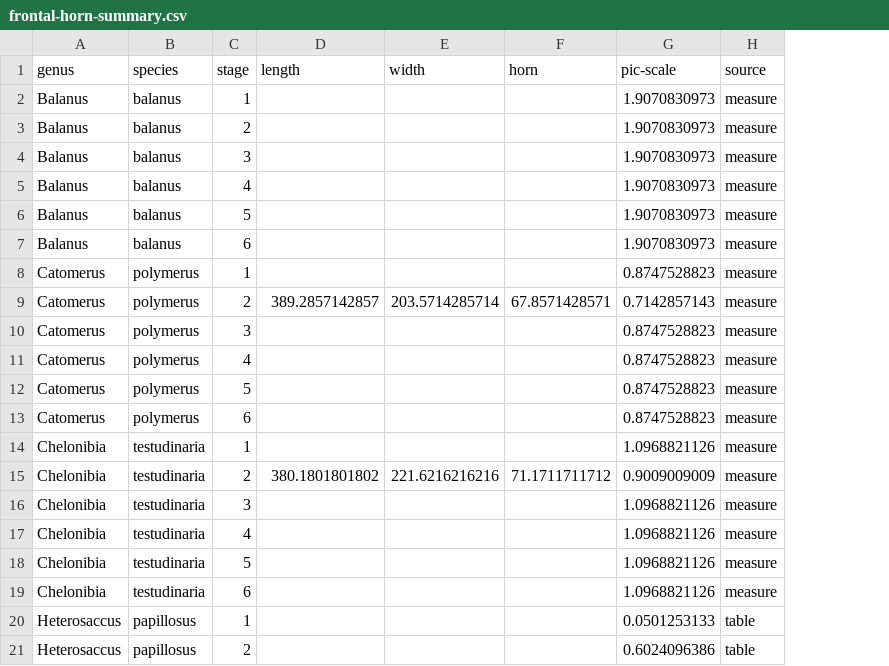
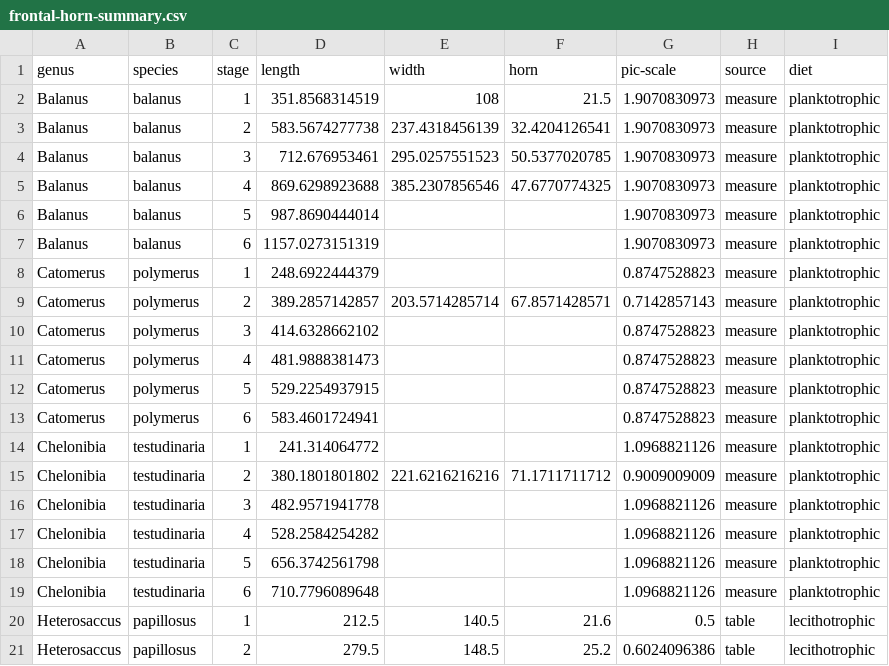
Before and after one commit to jinyung/barnlarv, a CSV file: inst/extdata/ontogeny/frontal-horn-summary.csv, drawn as a sheet; only a part is shown; the diff covers the shown part only; the diff names each change by its address in the sheet, - before the commit and + after, or states it on an @@ line.

Commit message:
1) added wrapper functions for inverse fourier and related plotting: .iefourier_co(); .plot_pca_tps 2) Vignette built for morphometric analysis for both stage2/ ontogeny datasets 3) updated measurement data for ontogeny dataset (still not completed)

```diff
--- a/inst/extdata/ontogeny/frontal-horn-summary.csv
+++ b/inst/extdata/ontogeny/frontal-horn-summary.csv
+column I (diet), rows 2-21: planktotrophic | planktotrophic | planktotrophic | planktotrophic | planktotrophic | planktotrophic | planktotrophic | planktotrophic | planktotrophic | planktotrophic | planktotrophic | planktotrophic | planktotrophic | planktotrophic | planktotrophic | planktotrophic | planktotrophic | planktotrophic | lecithotrophic | lecithotrophic
-D2 (length): (empty)
+D2 (length): 351.8568314519
-E2 (width): (empty)
+E2 (width): 108
-F2 (horn): (empty)
+F2 (horn): 21.5
-D3 (length): (empty)
+D3 (length): 583.5674277738
-E3 (width): (empty)
+E3 (width): 237.4318456139
-F3 (horn): (empty)
+F3 (horn): 32.4204126541
-D4 (length): (empty)
+D4 (length): 712.676953461
-E4 (width): (empty)
+E4 (width): 295.0257551523
-F4 (horn): (empty)
+F4 (horn): 50.5377020785
-D5 (length): (empty)
+D5 (length): 869.6298923688
-E5 (width): (empty)
+E5 (width): 385.2307856546
-F5 (horn): (empty)
+F5 (horn): 47.6770774325
-D6 (length): (empty)
+D6 (length): 987.8690444014
-D7 (length): (empty)
+D7 (length): 1157.0273151319
-D8 (length): (empty)
+D8 (length): 248.6922444379
-D10 (length): (empty)
+D10 (length): 414.6328662102
-D11 (length): (empty)
+D11 (length): 481.9888381473
-D12 (length): (empty)
+D12 (length): 529.2254937915
-D13 (length): (empty)
+D13 (length): 583.4601724941
-D14 (length): (empty)
+D14 (length): 241.314064772
-D16 (length): (empty)
+D16 (length): 482.9571941778
-D17 (length): (empty)
+D17 (length): 528.2584254282
-D18 (length): (empty)
+D18 (length): 656.3742561798
-D19 (length): (empty)
+D19 (length): 710.7796089648
-D20 (length): (empty)
+D20 (length): 212.5
-E20 (width): (empty)
+E20 (width): 140.5
-F20 (horn): (empty)
+F20 (horn): 21.6
-G20 (pic-scale): 0.0501253133
+G20 (pic-scale): 0.5
-D21 (length): (empty)
+D21 (length): 279.5
-E21 (width): (empty)
+E21 (width): 148.5
-F21 (horn): (empty)
+F21 (horn): 25.2
```
Also changed, not shown: 90 edited cells elsewhere in this file, 8 other files.
